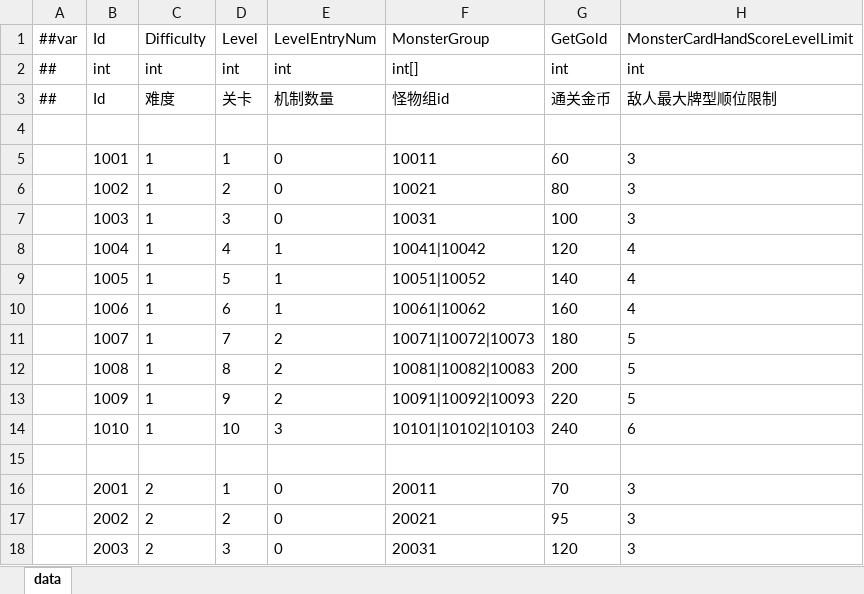
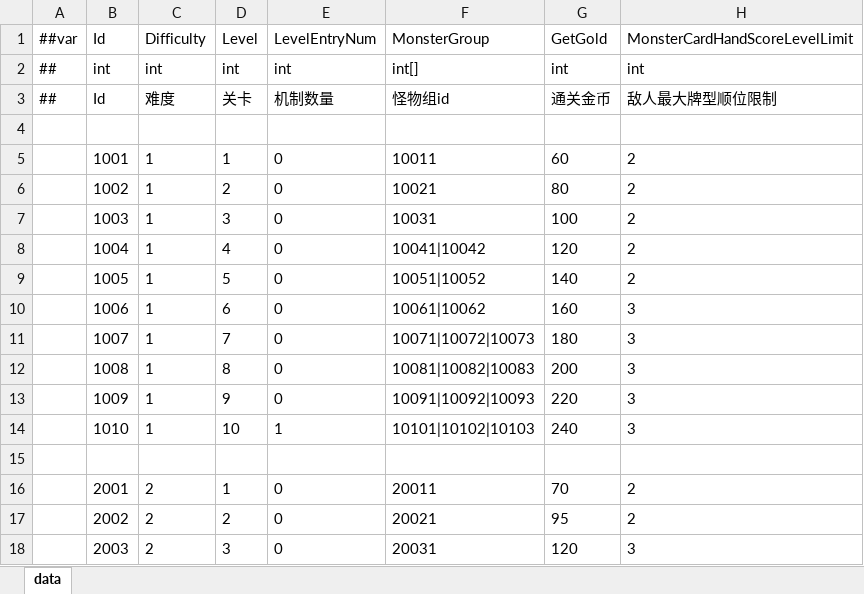
Before and after one commit to snakeazh/cardClient, an Excel workbook: Config/LevelConfig.xlsx, sheet data, drawn as a sheet; only a part is shown; values as stored, in another font and other column widths than the file's, no borders; the diff covers the shown part only; the diff names each change by its address in the sheet, - before the commit and + after, or states it on an @@ line.

```diff
--- a/Config/LevelConfig.xlsx (sheet data)
+++ b/Config/LevelConfig.xlsx (sheet data)
-H5:H7 (MonsterCardHandScoreLevelLimit): 3
+H5:H7 (MonsterCardHandScoreLevelLimit): 2
-E8:E10 (LevelEntryNum): 1
+E8:E10 (LevelEntryNum): 0
-H8:H9 (MonsterCardHandScoreLevelLimit): 4
+H8:H9 (MonsterCardHandScoreLevelLimit): 2
-H10 (MonsterCardHandScoreLevelLimit): 4
+H10 (MonsterCardHandScoreLevelLimit): 3
-E11:E13 (LevelEntryNum): 2
+E11:E13 (LevelEntryNum): 0
-H11:H13 (MonsterCardHandScoreLevelLimit): 5
+H11:H13 (MonsterCardHandScoreLevelLimit): 3
-E14 (LevelEntryNum): 3
+E14 (LevelEntryNum): 1
-H14 (MonsterCardHandScoreLevelLimit): 6
+H14 (MonsterCardHandScoreLevelLimit): 3
-H16:H17 (MonsterCardHandScoreLevelLimit): 3
+H16:H17 (MonsterCardHandScoreLevelLimit): 2
```
Also changed, not shown: 38 edited cells elsewhere in this sheet, Config/GameConst.xlsx, Config/RelicConfig.xlsx, 6 other files.
